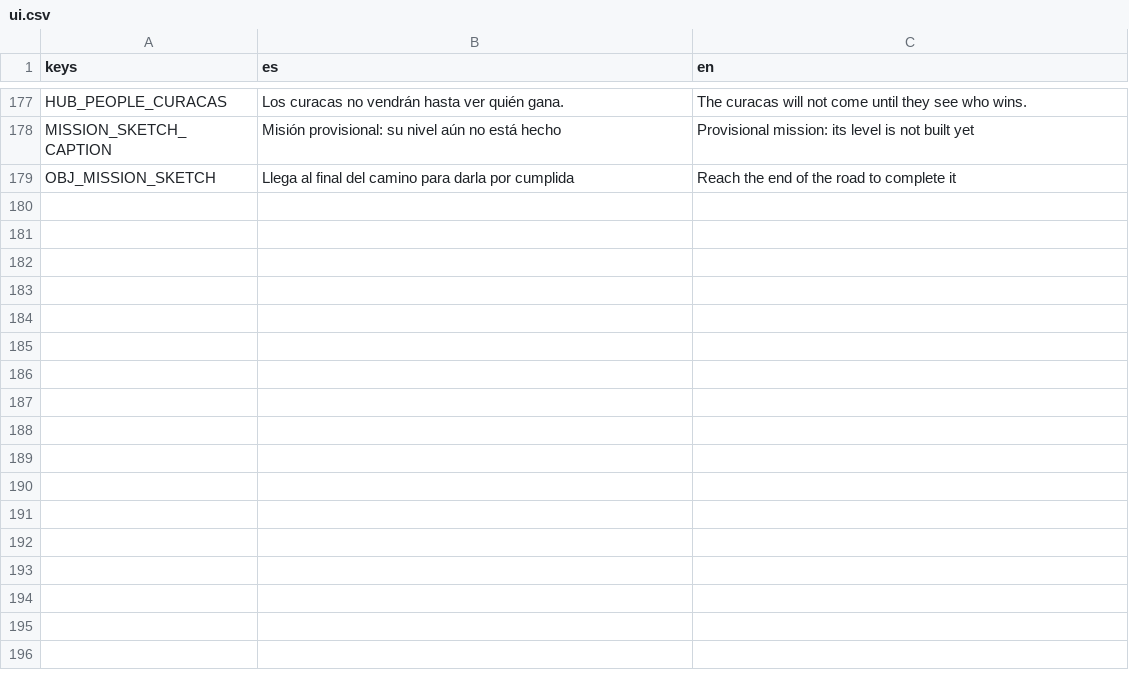
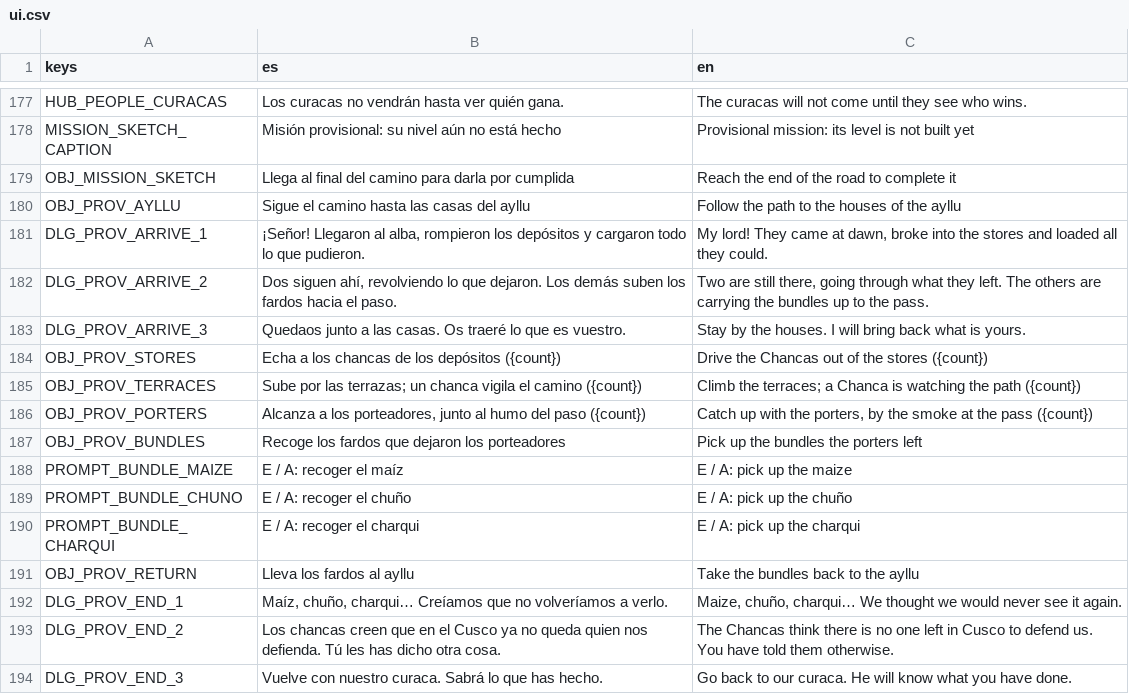
Before and after one commit to joseamaya/el-despertar-del-sol, a CSV file: localization/ui.csv, drawn as a sheet; only a part is shown, gaps mark what is left out.

```diff
--- a/localization/ui.csv
+++ b/localization/ui.csv
@@ -179 +179,16 @@ MISSION_SKETCH_CAPTION,Misión provisional: su nivel aún no está hecho,Provisi
 OBJ_MISSION_SKETCH,Llega al final del camino para darla por cumplida,Reach the end of the road to complete it
+OBJ_PROV_AYLLU,Sigue el camino hasta las casas del ayllu,Follow the path to the houses of the ayllu
+DLG_PROV_ARRIVE_1,"¡Señor! Llegaron al alba, rompieron los depósitos y cargaron todo lo que pudieron.","My lord! They came at dawn, broke into the stores and loaded all they could."
+DLG_PROV_ARRIVE_2,"Dos siguen ahí, revolviendo lo que dejaron. Los demás suben los fardos hacia el paso.","Two are still there, going through what they left. The others are carrying the bundles up to the pass."
+DLG_PROV_ARRIVE_3,Quedaos junto a las casas. Os traeré lo que es vuestro.,Stay by the houses. I will bring back what is yours.
+OBJ_PROV_STORES,Echa a los chancas de los depósitos ({count}),Drive the Chancas out of the stores ({count})
+OBJ_PROV_TERRACES,Sube por las terrazas; un chanca vigila el camino ({count}),Climb the terraces; a Chanca is watching the path ({count})
+OBJ_PROV_PORTERS,"Alcanza a los porteadores, junto al humo del paso ({count})","Catch up with the porters, by the smoke at the pass ({count})"
+OBJ_PROV_BUNDLES,Recoge los fardos que dejaron los porteadores,Pick up the bundles the porters left
+PROMPT_BUNDLE_MAIZE,E / A: recoger el maíz,E / A: pick up the maize
+PROMPT_BUNDLE_CHUNO,E / A: recoger el chuño,E / A: pick up the chuño
+PROMPT_BUNDLE_CHARQUI,E / A: recoger el charqui,E / A: pick up the charqui
+OBJ_PROV_RETURN,Lleva los fardos al ayllu,Take the bundles back to the ayllu
+DLG_PROV_END_1,"Maíz, chuño, charqui… Creíamos que no volveríamos a verlo.","Maize, chuño, charqui… We thought we would never see it again."
+DLG_PROV_END_2,Los chancas creen que en el Cusco ya no queda quien nos defienda. Tú les has dicho otra cosa.,The Chancas think there is no one left in Cusco to defend us. You have told them otherwise.
+DLG_PROV_END_3,Vuelve con nuestro curaca. Sabrá lo que has hecho.,Go back to our curaca. He will know what you have done.
```
Also changed, not shown: 15 other files.
